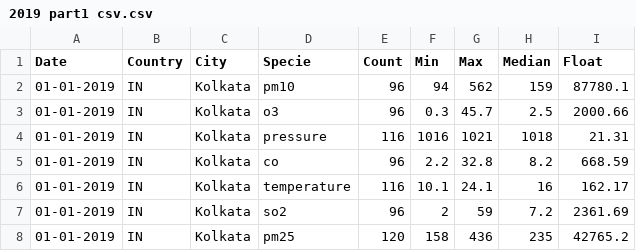
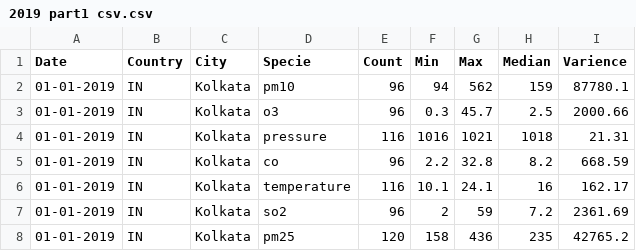
Before and after one commit to subha07shri/2020-AQ-Database, a CSV file: 2019 part1 csv.csv, drawn as a sheet; only a part is shown.

Commit message:
Update 2019 part1 csv.csv

```diff
--- a/2019 part1 csv.csv
+++ b/2019 part1 csv.csv
@@ -1,2 +1,2 @@
-Date,Country,City,Specie,Count,Min,Max,Median,Float
+Date,Country,City,Specie,Count,Min,Max,Median,Varience
 01-01-2019,IN,Kolkata,pm10,96,94,562,159,87780.1
```
